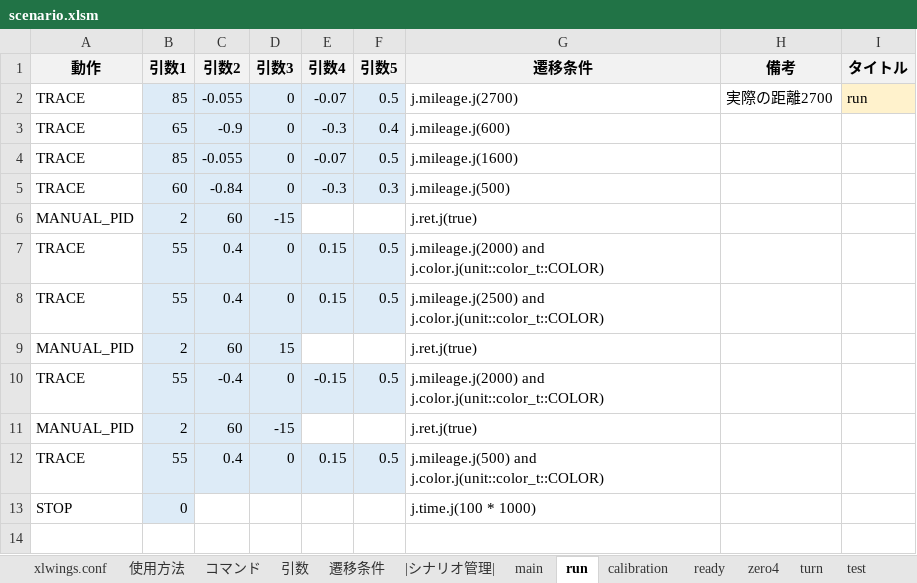
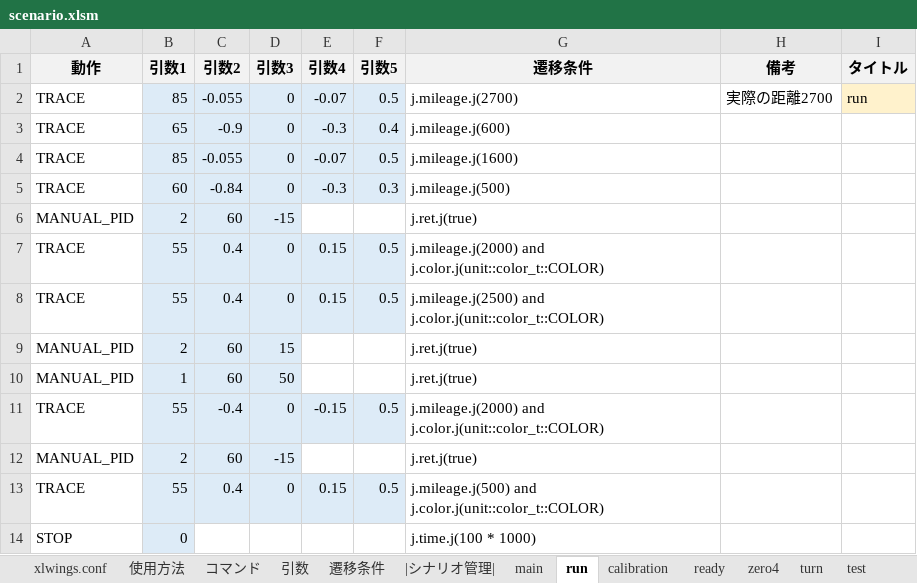
Before and after one commit to Black2856/etrobo2023, an Excel workbook: util/scenario/scenario.xlsm, sheet run, drawn as a sheet; values as stored, in another font and other column widths than the file's, no borders; the diff names each change by its address in the sheet, - before the commit and + after, or states it on an @@ line.

```diff
--- a/util/scenario/scenario.xlsm (sheet run)
+++ b/util/scenario/scenario.xlsm (sheet run)
+row 10: MANUAL_PID | 1 | 60 | 50 |  |  | j.ret.j(true)
```
Also changed, not shown: 2 other files.
